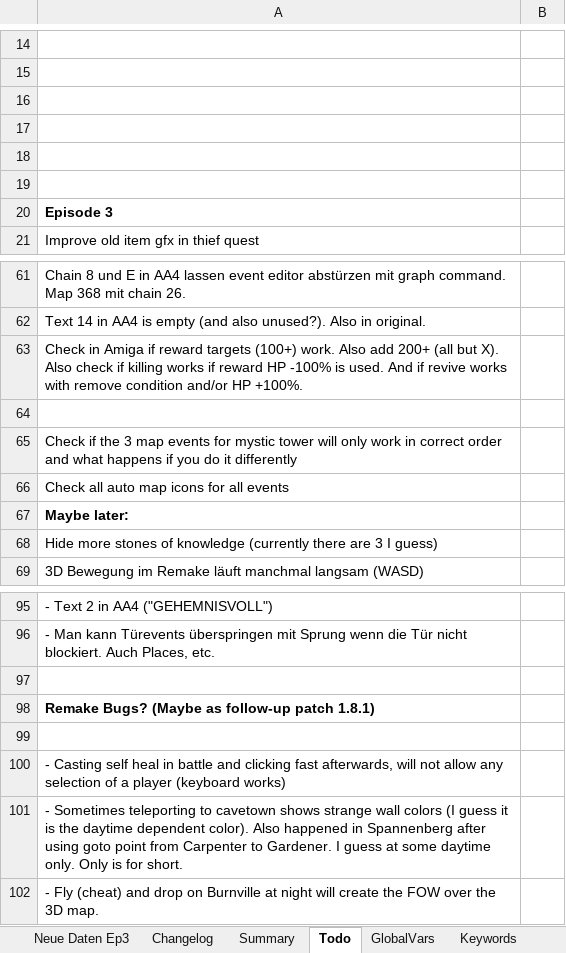
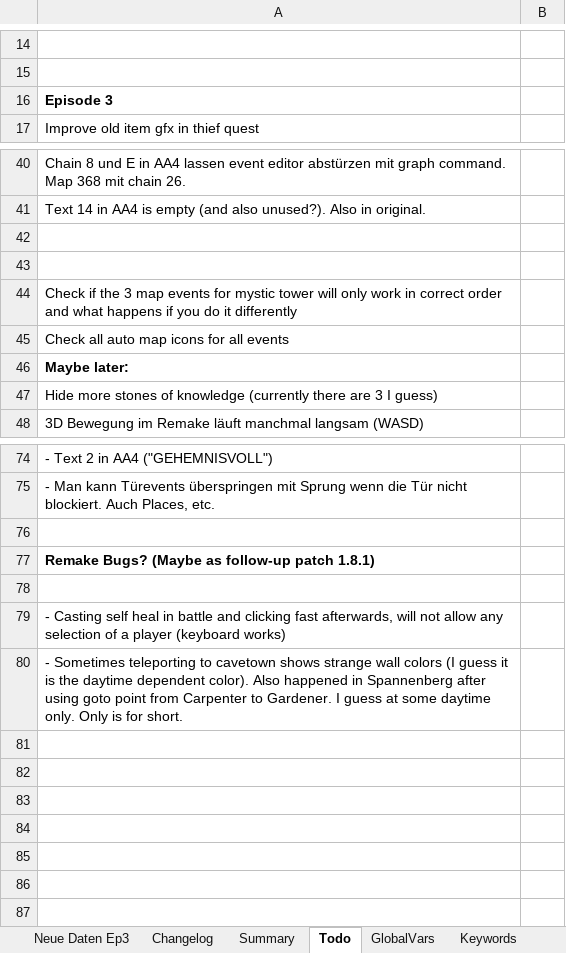
Before and after one commit to Pyrdacor/Ambermoon-Advanced, an Excel workbook: AmbermoonAdvanced.xlsx, sheet Todo, drawn as a sheet; only a part is shown, gaps mark what is left out; values as stored, in another font and other column widths than the file's, no borders; removed rows and columns are numbered as before the commit, all else as after; the diff covers the shown part only; the diff names each change by its address in the sheet, - before the commit and + after, or states it on an @@ line.

```diff
--- a/AmbermoonAdvanced.xlsx (sheet Todo)
+++ b/AmbermoonAdvanced.xlsx (sheet Todo)
-row 16: (empty)
-row 17: (empty)
-row 18: (empty)
-row 19: (empty)
-A42: Check in Amiga if reward targets (100+) work. Also add 200+ (all but X). Also check if killing works if reward HP -100% is used. And if revive works with remove condition and/or HP +100%.
+A42: (empty)
-row 102: - Fly (cheat) and drop on Burnville at night will create the FOW over the 3D map.
```
Also changed, not shown: 17 removed rows and 1 edited cell elsewhere in this sheet, sheet GlobalVars, 10 other files.
